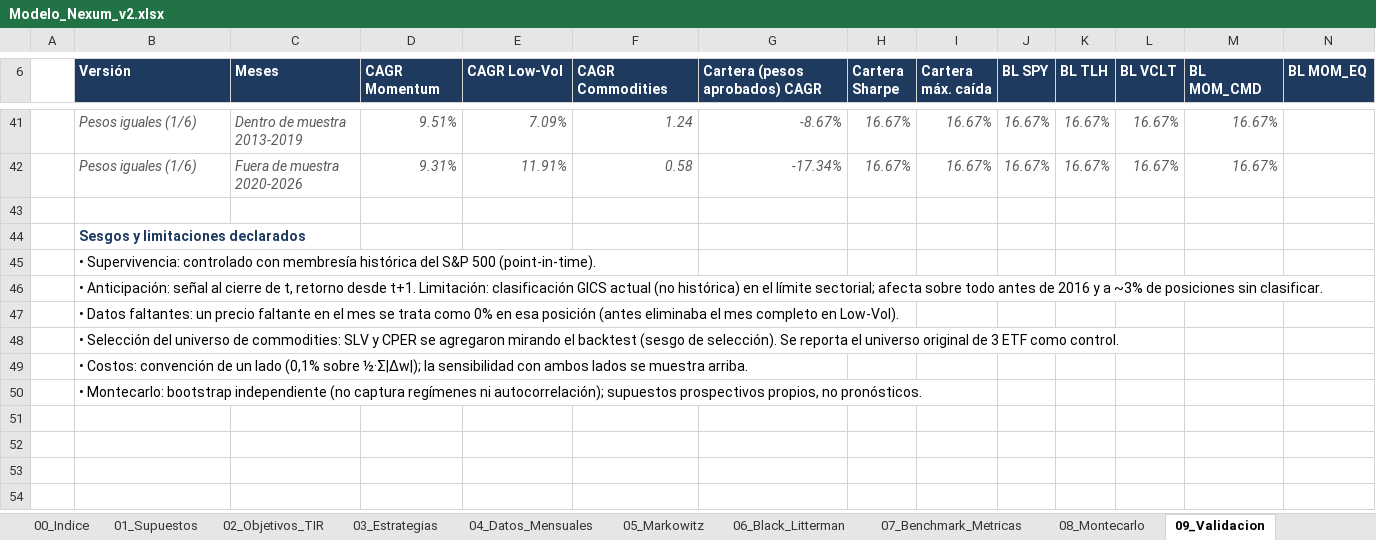
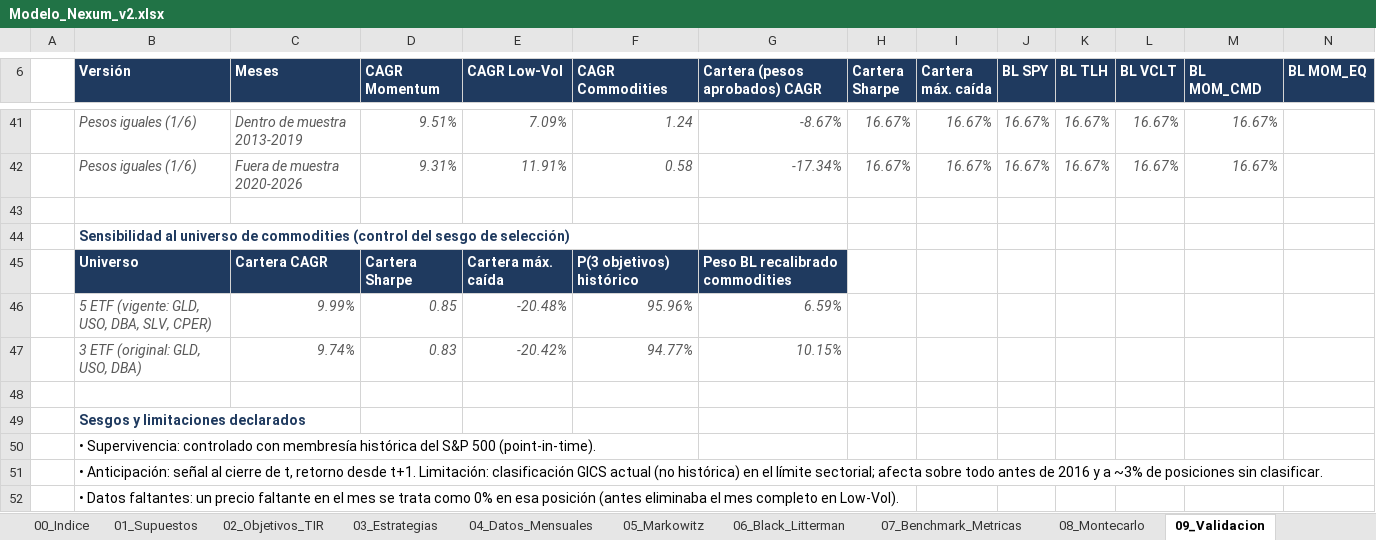
Before and after one commit to FranciscaMorales/Simulaci-n-de-Inversi-nes, an Excel workbook: nexum_proyecto_final/modelo/Modelo_Nexum_v2.xlsx, sheet 09_Validacion, drawn as a sheet; only a part is shown, gaps mark what is left out; the shorter side is filled out with more unchanged rows; values as stored, in another font and other column widths than the file's, no borders; rows hold the shown columns only; the diff names each change by its address in the sheet, - before the commit and + after, or states it on an @@ line.

```diff
--- a/nexum_proyecto_final/modelo/Modelo_Nexum_v2.xlsx (sheet 09_Validacion)
+++ b/nexum_proyecto_final/modelo/Modelo_Nexum_v2.xlsx (sheet 09_Validacion)
+row 44:  | Sensibilidad al universo de commodities (control del sesgo de selección)
+row 45:  | Universo | Cartera CAGR | Cartera Sharpe | Cartera máx. caída | P(3 objetivos) histórico | Peso BL recalibrado commodities
+row 46:  | 5 ETF (vigente: GLD, USO, DBA, SLV, CPER) | 9.99% | 0.85 | -20.48% | 95.96% | 6.59%
+row 47:  | 3 ETF (original: GLD, USO, DBA) | 9.74% | 0.83 | -20.42% | 94.77% | 10.15%
+row 48: (empty)
```
Also changed, not shown: nexum_proyecto_final/resultados/resultados_modelo.xlsx, 5 other files.
